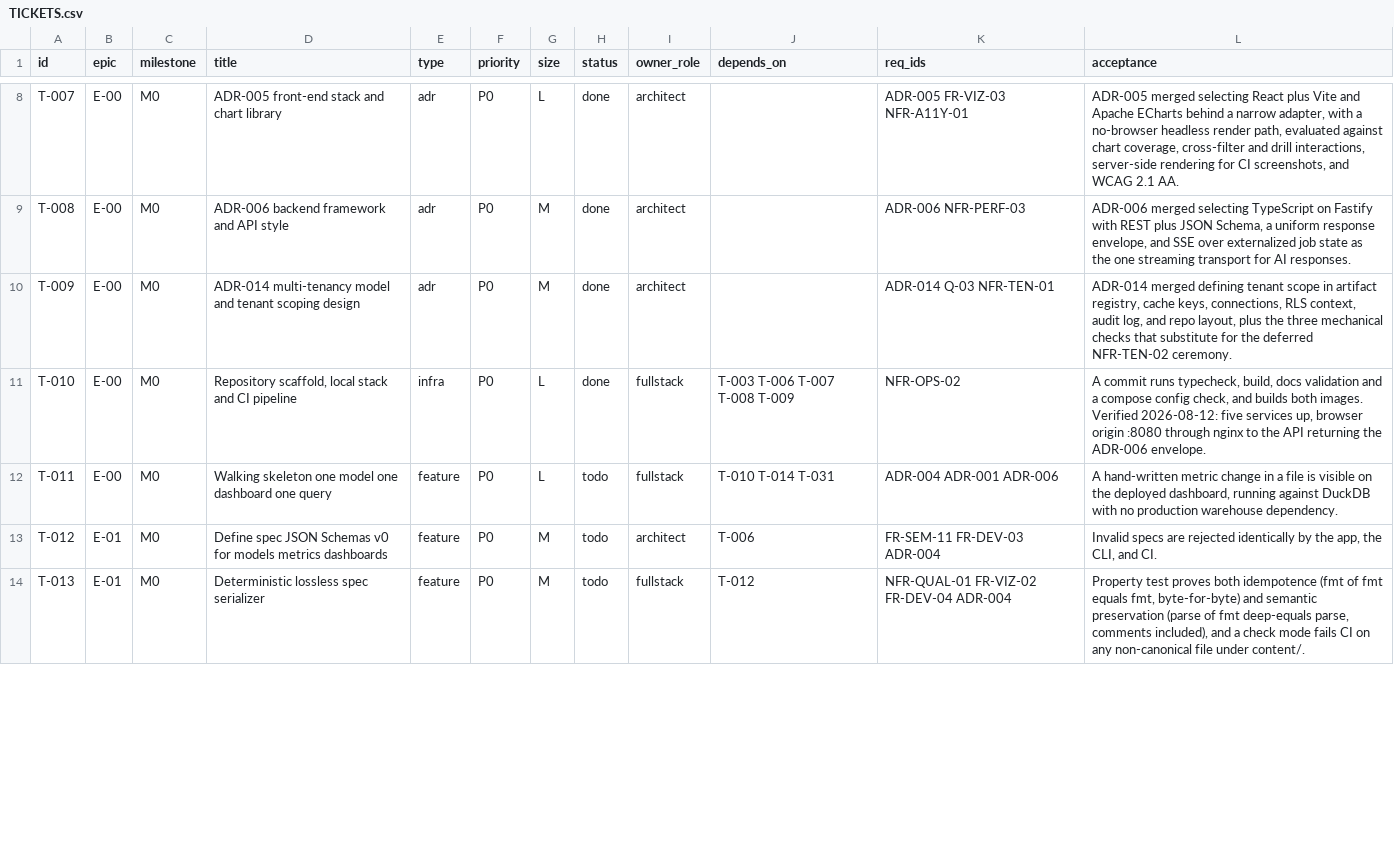
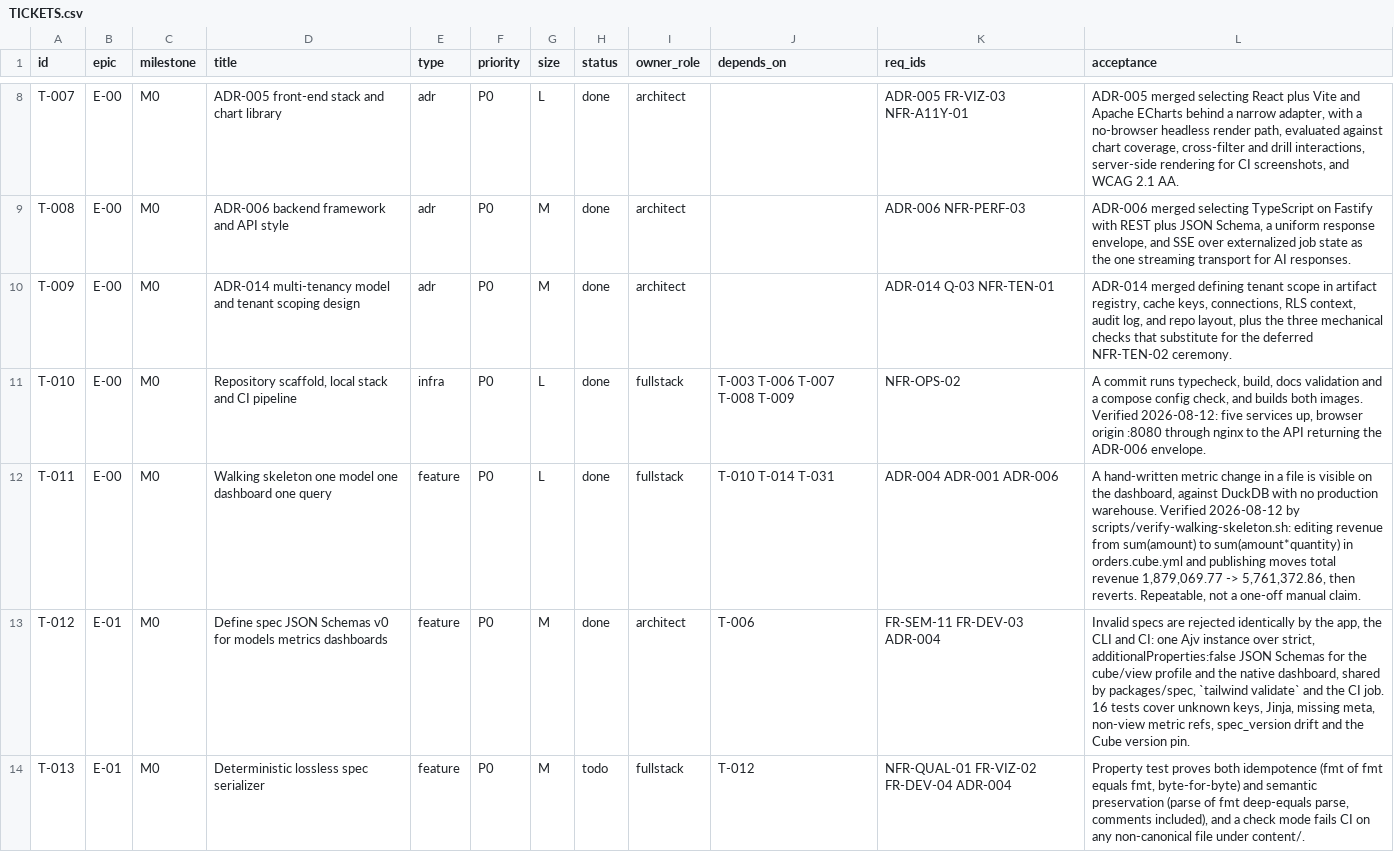
Before and after one commit to scott-digs-flows/tailwind, a CSV file: TICKETS.csv, drawn as a sheet; only a part is shown, gaps mark what is left out; the diff covers the shown part only.

```diff
--- a/TICKETS.csv
+++ b/TICKETS.csv
@@ -11,4 +11,4 @@ T-009,E-00,M0,ADR-014 multi-tenancy model and tenant scoping design,adr,P0,M,don
 T-010,E-00,M0,"Repository scaffold, local stack and CI pipeline",infra,P0,L,done,fullstack,T-003 T-006 T-007 T-008 T-009,NFR-OPS-02,"A commit runs typecheck, build, docs validation and a compose config check, and builds both images. Verified 2026-08-12: five services up, browser origin :8080 through nginx to the API returning the ADR-006 envelope."
-T-011,E-00,M0,Walking skeleton one model one dashboard one query,feature,P0,L,todo,fullstack,T-010 T-014 T-031,ADR-004 ADR-001 ADR-006,"A hand-written metric change in a file is visible on the deployed dashboard, running against DuckDB with no production warehouse dependency."
-T-012,E-01,M0,Define spec JSON Schemas v0 for models metrics dashboards,feature,P0,M,todo,architect,T-006,FR-SEM-11 FR-DEV-03 ADR-004,"Invalid specs are rejected identically by the app, the CLI, and CI."
+T-011,E-00,M0,Walking skeleton one model one dashboard one query,feature,P0,L,done,fullstack,T-010 T-014 T-031,ADR-004 ADR-001 ADR-006,"A hand-written metric change in a file is visible on the dashboard, against DuckDB with no production warehouse. Verified 2026-08-12 by scripts/verify-walking-skeleton.sh: editing revenue from sum(amount) to sum(amount*quantity) in orders.cube.yml and publishing moves total revenue 1,879,069.77 -> 5,761,372.86, then reverts. Repeatable, not a one-off manual claim."
+T-012,E-01,M0,Define spec JSON Schemas v0 for models metrics dashboards,feature,P0,M,done,architect,T-006,FR-SEM-11 FR-DEV-03 ADR-004,"Invalid specs are rejected identically by the app, the CLI and CI: one Ajv instance over strict, additionalProperties:false JSON Schemas for the cube/view profile and the native dashboard, shared by packages/spec, `tailwind validate` and the CI job. 16 tests cover unknown keys, Jinja, missing meta, non-view metric refs, spec_version drift and the Cube version pin."
 T-013,E-01,M0,Deterministic lossless spec serializer,feature,P0,M,todo,fullstack,T-012,NFR-QUAL-01 FR-VIZ-02 FR-DEV-04 ADR-004,"Property test proves both idempotence (fmt of fmt equals fmt, byte-for-byte) and semantic preservation (parse of fmt deep-equals parse, comments included), and a check mode fails CI on any non-canonical file under content/."
```
Also changed, not shown: 1 added row and 4 edited cells elsewhere in this file, 51 other files.
